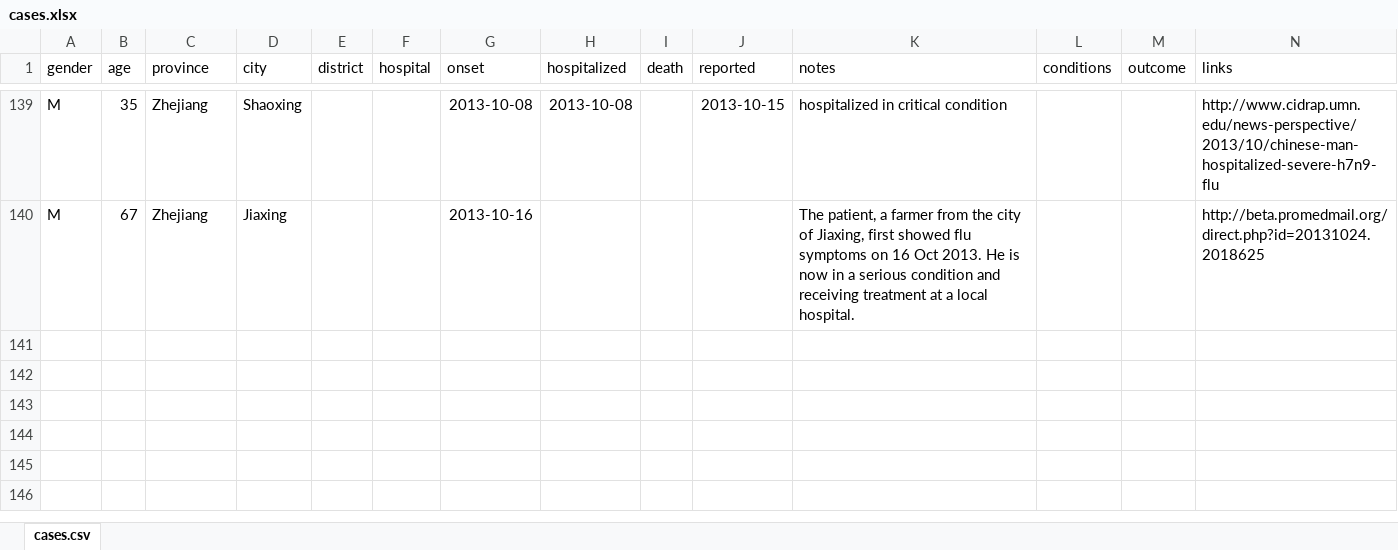
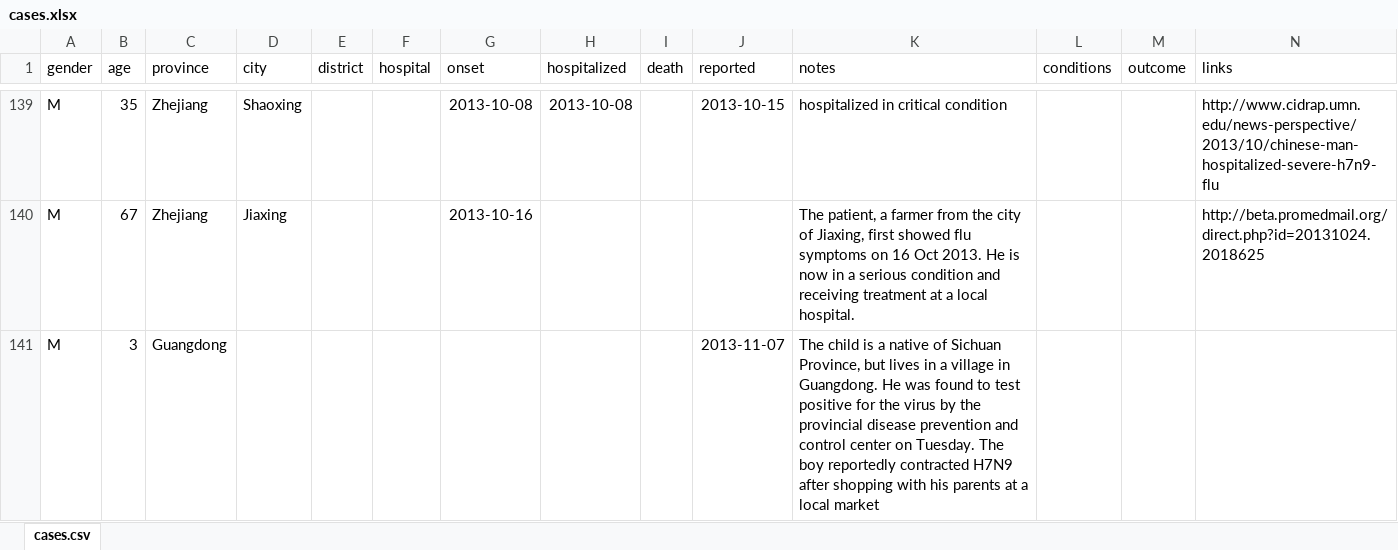
Before and after one commit to rambaut/H7N9-Cases, an Excel workbook: data/cases.xlsx, sheet cases.csv, drawn as a sheet; only a part is shown, gaps mark what is left out; values as stored, in another font and other column widths than the file's, no borders; rows hold the shown columns only; the diff names each change by its address in the sheet, - before the commit and + after, or states it on an @@ line.

Commit message:
New case

```diff
--- a/data/cases.xlsx (sheet cases.csv)
+++ b/data/cases.xlsx (sheet cases.csv)
+row 141: M | 3 | Guangdong |  |  |  |  |  |  | 2013-11-07 | The child is a native of Sichuan Province, but lives in a village in Guangdong. He was found to test positive for the virus by the provincial disease prevention and control center on Tuesday. The boy reportedly contracted H7N9 after shopping with his parents at a local market
```
Also changed, not shown: 1 other file.
